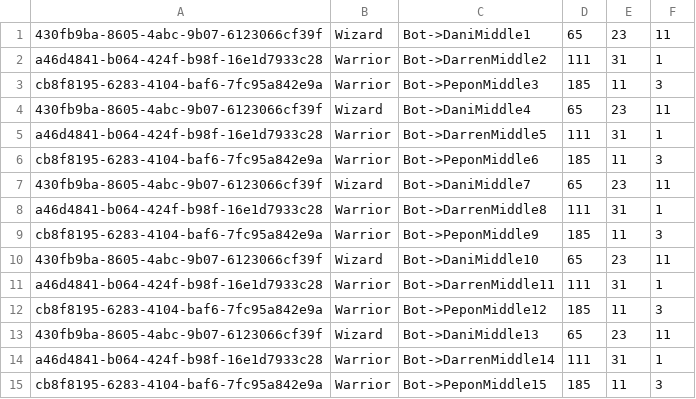
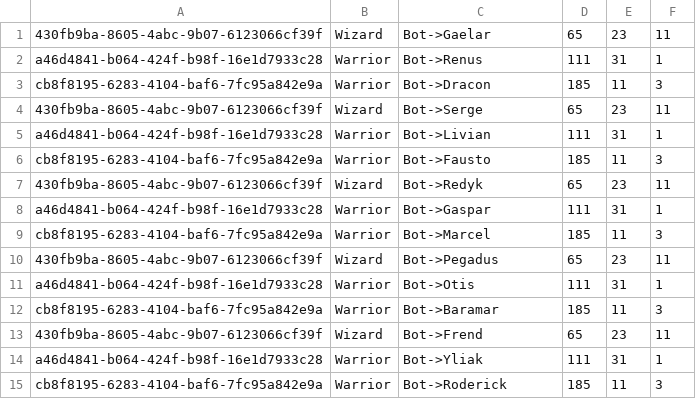
Before and after one commit to J9-PT-IRONHACK-JAVA/JavaHunters-project1-DungeonsAndJava, a CSV file: src/repository/database/IAdB/difficulty-1.csv, drawn as a sheet.

```diff
--- a/src/repository/database/IAdB/difficulty-1.csv
+++ b/src/repository/database/IAdB/difficulty-1.csv
@@ -1,15 +1,15 @@
-430fb9ba-8605-4abc-9b07-6123066cf39f, Wizard ,Bot->DaniMiddle1, 65, 23, 11
-a46d4841-b064-424f-b98f-16e1d7933c28, Warrior,Bot->DarrenMiddle2, 111, 31, 1
-cb8f8195-6283-4104-baf6-7fc95a842e9a, Warrior,Bot->PeponMiddle3, 185, 11, 3
-430fb9ba-8605-4abc-9b07-6123066cf39f, Wizard ,Bot->DaniMiddle4, 65, 23, 11
-a46d4841-b064-424f-b98f-16e1d7933c28, Warrior,Bot->DarrenMiddle5, 111, 31, 1
-cb8f8195-6283-4104-baf6-7fc95a842e9a, Warrior,Bot->PeponMiddle6, 185, 11, 3
-430fb9ba-8605-4abc-9b07-6123066cf39f, Wizard ,Bot->DaniMiddle7, 65, 23, 11
-a46d4841-b064-424f-b98f-16e1d7933c28, Warrior,Bot->DarrenMiddle8, 111, 31, 1
-cb8f8195-6283-4104-baf6-7fc95a842e9a, Warrior,Bot->PeponMiddle9, 185, 11, 3
-430fb9ba-8605-4abc-9b07-6123066cf39f, Wizard ,Bot->DaniMiddle10, 65, 23, 11
-a46d4841-b064-424f-b98f-16e1d7933c28, Warrior,Bot->DarrenMiddle11, 111, 31, 1
-cb8f8195-6283-4104-baf6-7fc95a842e9a, Warrior,Bot->PeponMiddle12, 185, 11, 3
-430fb9ba-8605-4abc-9b07-6123066cf39f, Wizard ,Bot->DaniMiddle13, 65, 23, 11
-a46d4841-b064-424f-b98f-16e1d7933c28, Warrior,Bot->DarrenMiddle14, 111, 31, 1
-cb8f8195-6283-4104-baf6-7fc95a842e9a, Warrior,Bot->PeponMiddle15, 185, 11, 3
+430fb9ba-8605-4abc-9b07-6123066cf39f, Wizard ,Bot->Gaelar, 65, 23, 11
+a46d4841-b064-424f-b98f-16e1d7933c28, Warrior,Bot->Renus, 111, 31, 1
+cb8f8195-6283-4104-baf6-7fc95a842e9a, Warrior,Bot->Dracon, 185, 11, 3
+430fb9ba-8605-4abc-9b07-6123066cf39f, Wizard ,Bot->Serge, 65, 23, 11
+a46d4841-b064-424f-b98f-16e1d7933c28, Warrior,Bot->Livian, 111, 31, 1
+cb8f8195-6283-4104-baf6-7fc95a842e9a, Warrior,Bot->Fausto, 185, 11, 3
+430fb9ba-8605-4abc-9b07-6123066cf39f, Wizard ,Bot->Redyk, 65, 23, 11
+a46d4841-b064-424f-b98f-16e1d7933c28, Warrior,Bot->Gaspar, 111, 31, 1
+cb8f8195-6283-4104-baf6-7fc95a842e9a, Warrior,Bot->Marcel, 185, 11, 3
+430fb9ba-8605-4abc-9b07-6123066cf39f, Wizard ,Bot->Pegadus, 65, 23, 11
+a46d4841-b064-424f-b98f-16e1d7933c28, Warrior,Bot->Otis, 111, 31, 1
+cb8f8195-6283-4104-baf6-7fc95a842e9a, Warrior,Bot->Baramar, 185, 11, 3
+430fb9ba-8605-4abc-9b07-6123066cf39f, Wizard ,Bot->Frend, 65, 23, 11
+a46d4841-b064-424f-b98f-16e1d7933c28, Warrior,Bot->Yliak, 111, 31, 1
+cb8f8195-6283-4104-baf6-7fc95a842e9a, Warrior,Bot->Roderick, 185, 11, 3
```
Also changed, not shown: src/repository/database/IAdB/difficulty-0.csv, src/repository/database/IAdB/difficulty-2.csv, 1 other file.
